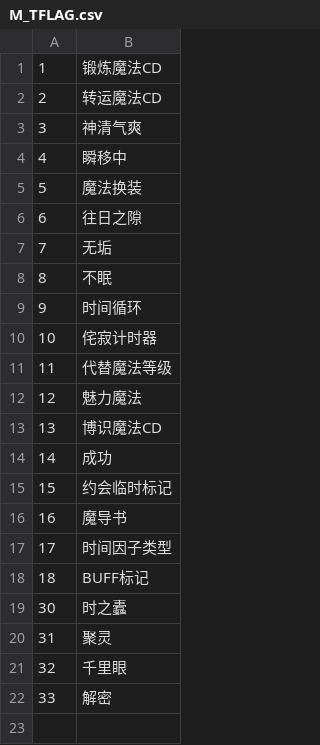
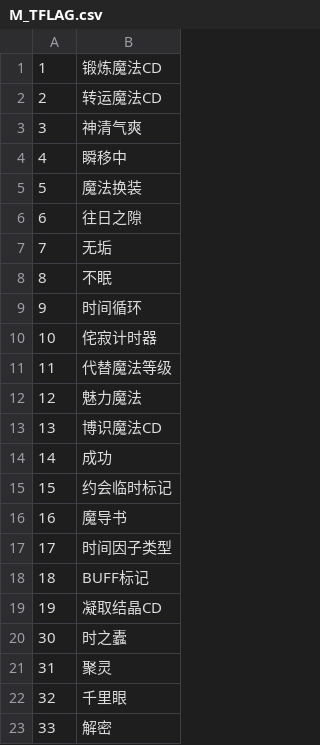
Before and after one commit to Paradox-Phenomenon/EraTW-Magic_DLC, a CSV file: CSV/M_TFLAG.csv, drawn as a sheet.

```diff
--- a/CSV/M_TFLAG.csv
+++ b/CSV/M_TFLAG.csv
@@ -18,2 +18,3 @@
 18,BUFF标记
+19,凝取结晶CD
 30,时之蠹
```
Also changed, not shown: 6 other files.
